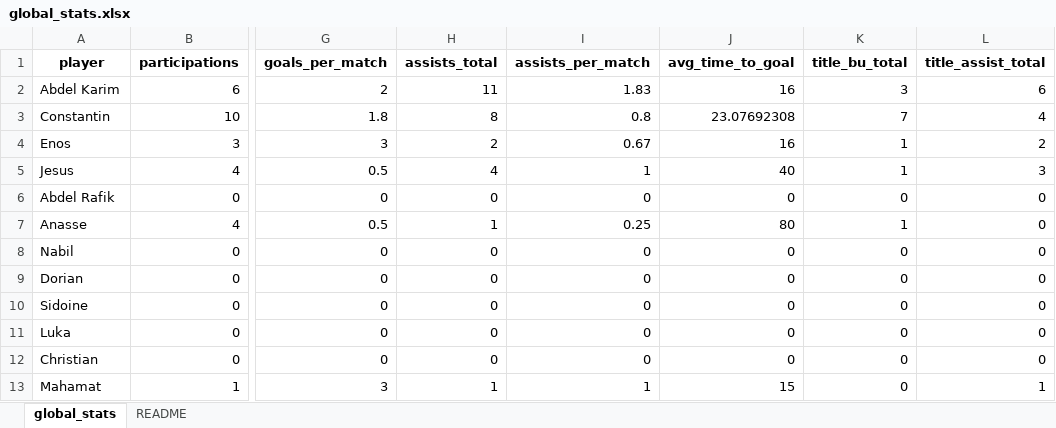
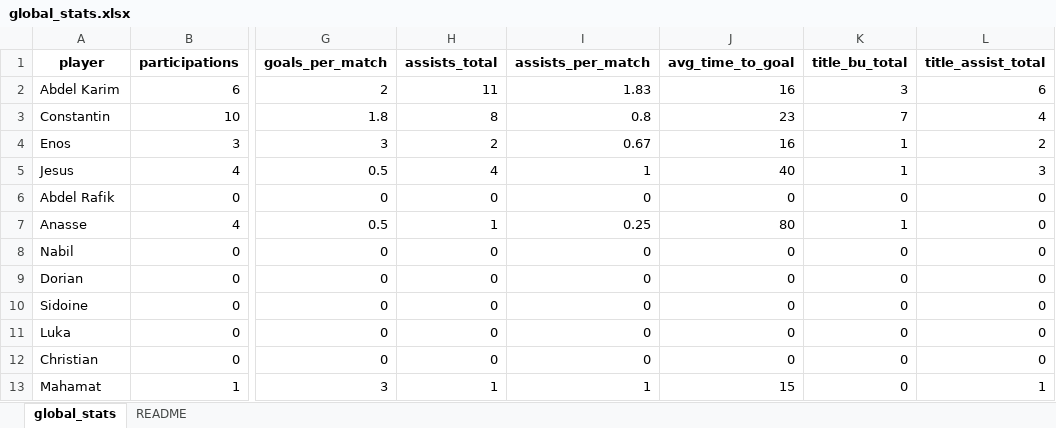
Before and after one commit to cyanoide/DashboardQualityFIVE, an Excel workbook: data/global_stats.xlsx, sheet global_stats, drawn as a sheet; only a part is shown, gaps mark what is left out; values as stored, in another font and other column widths than the file's, no borders; the diff names each change by its address in the sheet, - before the commit and + after, or states it on an @@ line.

```diff
--- a/data/global_stats.xlsx (sheet global_stats)
+++ b/data/global_stats.xlsx (sheet global_stats)
-J3 (avg_time_to_goal): 23.07692308
+J3 (avg_time_to_goal): 23
```
Also changed, not shown: 2 other files.
